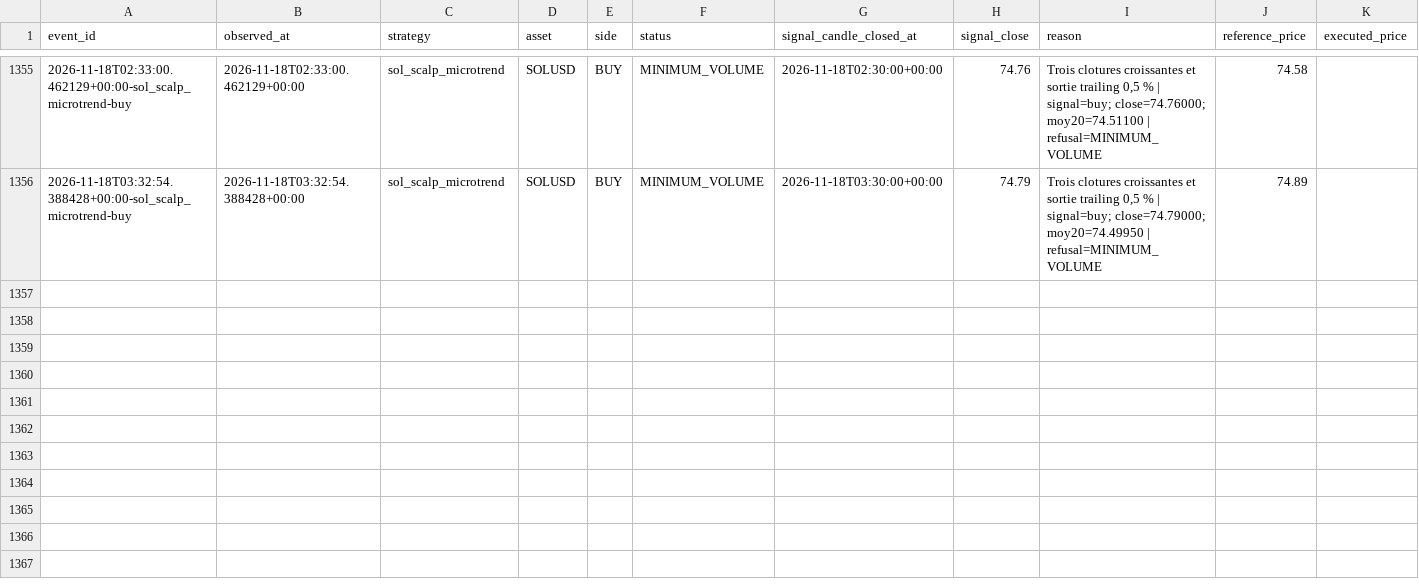
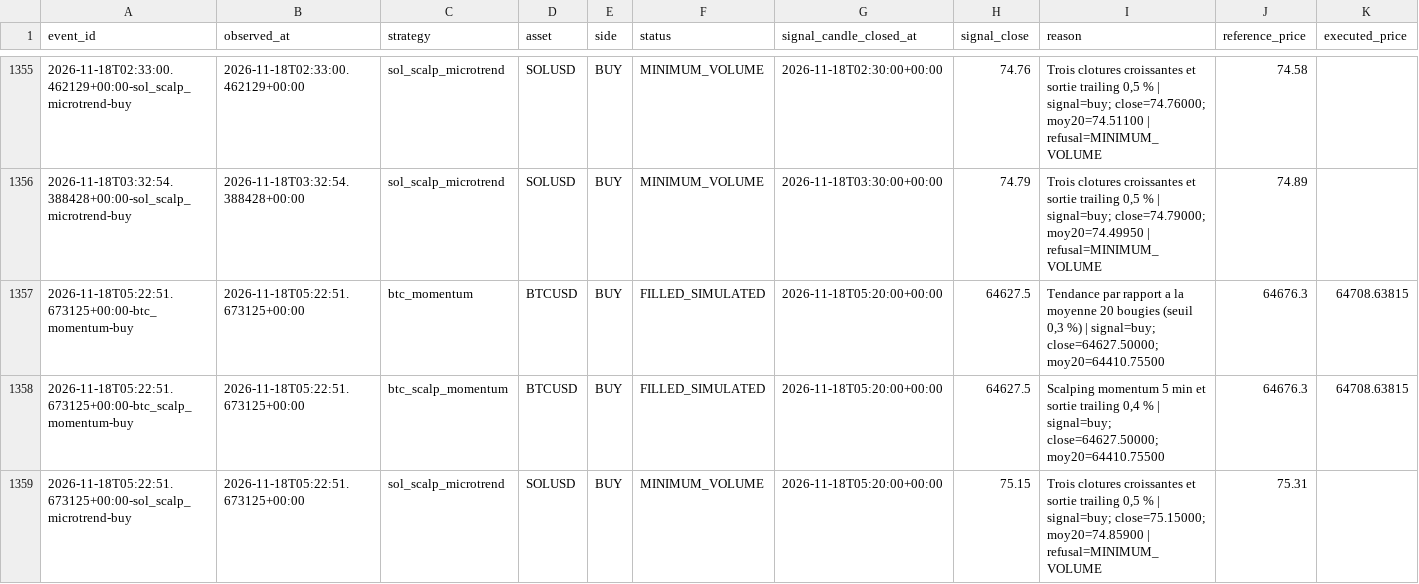
Before and after one commit to SeikoChillBot/AI-Trading, a CSV file: reports/realistic_orders.csv, drawn as a sheet; only a part is shown, gaps mark what is left out; rows hold the shown columns only; the diff names each change by its address in the sheet, - before the commit and + after, or states it on an @@ line.

```diff
--- a/reports/realistic_orders.csv
+++ b/reports/realistic_orders.csv
+row 1357: 2026-11-18T05:22:51.673125+00:00-btc_momentum-buy | 2026-11-18T05:22:51.673125+00:00 | btc_momentum | BTCUSD | BUY | FILLED_SIMULATED | 2026-11-18T05:20:00+00:00 | 64627.5 | Tendance par rapport a la moyenne 20 bougies (seuil 0,3 %) | signal=buy; close=64627.50000; moy20=64410.75500 | 64676.3 | 64708.63815
+row 1358: 2026-11-18T05:22:51.673125+00:00-btc_scalp_momentum-buy | 2026-11-18T05:22:51.673125+00:00 | btc_scalp_momentum | BTCUSD | BUY | FILLED_SIMULATED | 2026-11-18T05:20:00+00:00 | 64627.5 | Scalping momentum 5 min et sortie trailing 0,4 % | signal=buy; close=64627.50000; moy20=64410.75500 | 64676.3 | 64708.63815
+row 1359: 2026-11-18T05:22:51.673125+00:00-sol_scalp_microtrend-buy | 2026-11-18T05:22:51.673125+00:00 | sol_scalp_microtrend | SOLUSD | BUY | MINIMUM_VOLUME | 2026-11-18T05:20:00+00:00 | 75.15 | Trois clotures croissantes et sortie trailing 0,5 % | signal=buy; close=75.15000; moy20=74.85900 | refusal=MINIMUM_VOLUME | 75.31
```
Also changed, not shown: reports/latest.csv, reports/realistic_latest.csv, 15 other files.
